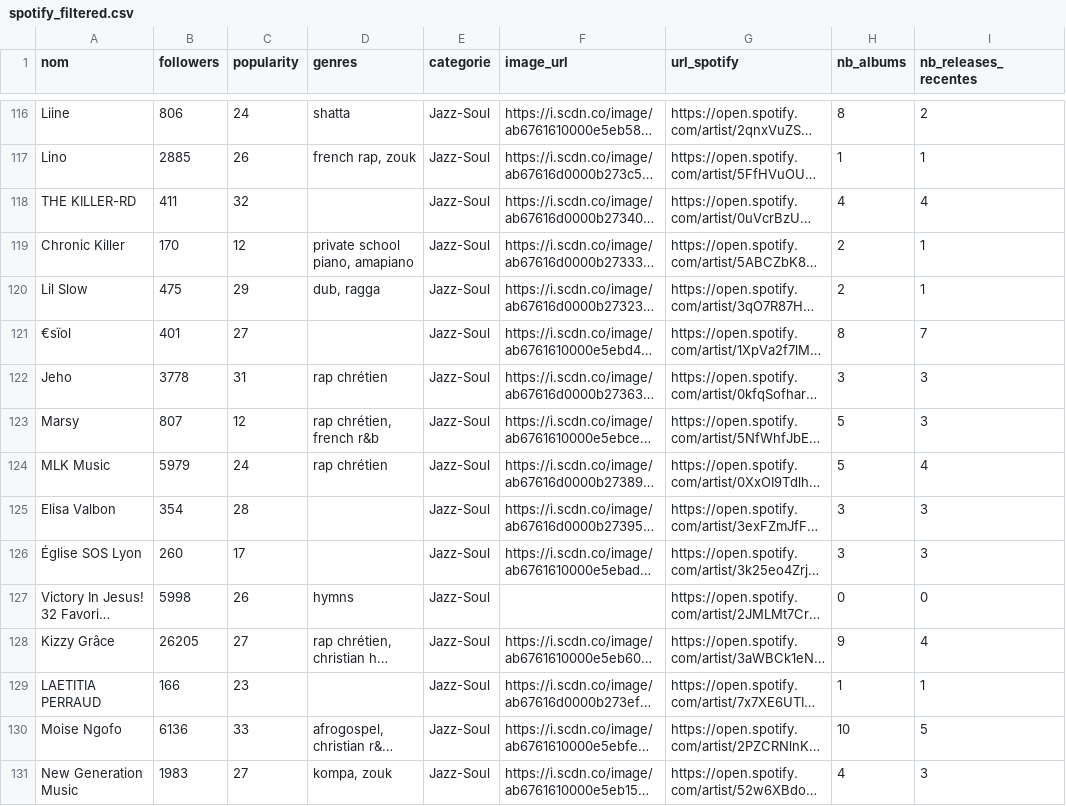
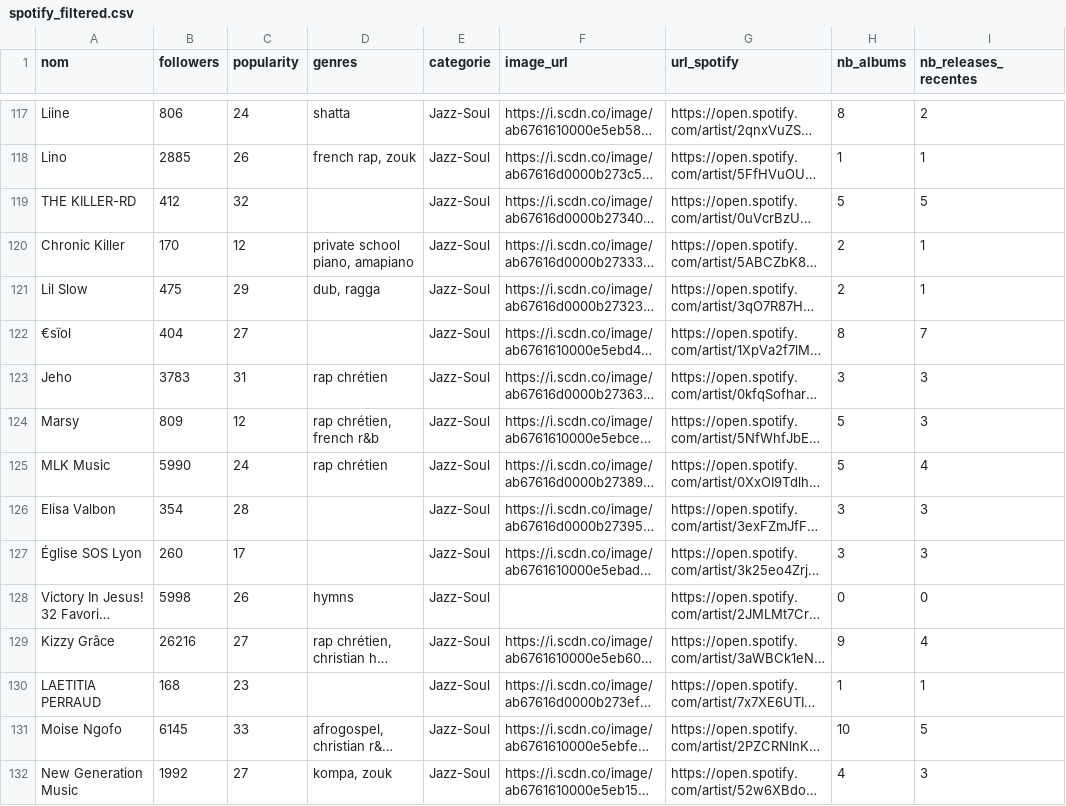
Before and after one commit to jennykarim45-ai/Music_Talent_Radar, a CSV file: data/spotify_filtered.csv, drawn as a sheet; only a part is shown, gaps mark what is left out; long unchanged cells end in …; addresses are those after the commit; the diff covers the shown part only; the diff names each change by its address in the sheet, - before the commit and + after, or states it on an @@ line.

```diff
--- a/data/spotify_filtered.csv
+++ b/data/spotify_filtered.csv
-B119 (followers): 411
+B119 (followers): 412
-H119 (nb_albums): 4
+H119 (nb_albums): 5
-I119 (nb_releases_recentes): 4
+I119 (nb_releases_recentes): 5
-B122 (followers): 401
+B122 (followers): 404
-B123 (followers): 3778
+B123 (followers): 3783
-B124 (followers): 807
+B124 (followers): 809
-B125 (followers): 5979
+B125 (followers): 5990
-B129 (followers): 26205
+B129 (followers): 26216
-B130 (followers): 166
+B130 (followers): 168
-B131 (followers): 6136
+B131 (followers): 6145
-B132 (followers): 1983
+B132 (followers): 1992
```
Also changed, not shown: 2 added rows and 111 edited cells elsewhere in this file, data/deezer_filtered.csv, data/predictions_ml.csv, 4 other files.
